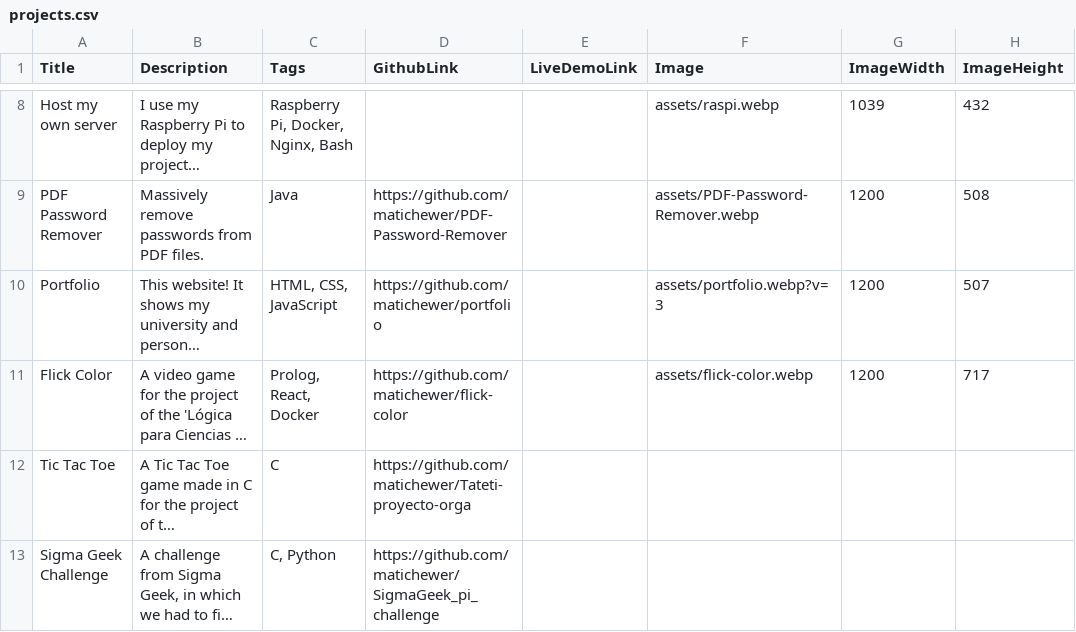
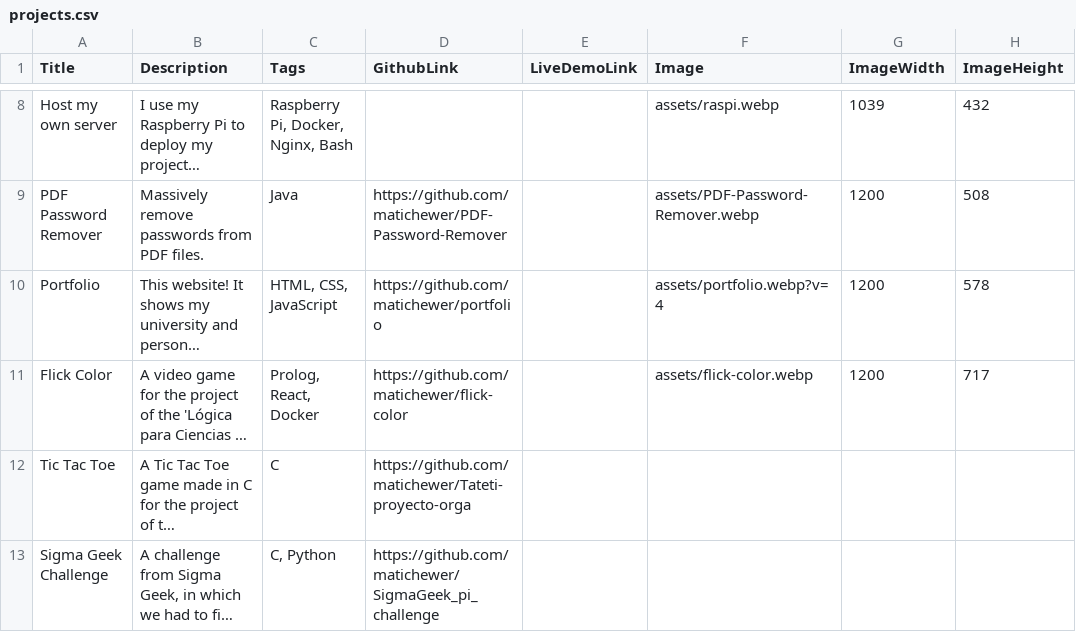
Before and after one commit to matichewer/portfolio, a CSV file: projects.csv, drawn as a sheet; only a part is shown, gaps mark what is left out; long unchanged cells end in …; the diff names each change by its address in the sheet, - before the commit and + after, or states it on an @@ line.

Commit message:
fix: add margin around the Portfolio card image content
The tight crop put the photo against the card edges. Leave the content
at ~85% of the width and bump the cache versions to v=4.

```diff
--- a/projects.csv
+++ b/projects.csv
-F10 (Image): assets/portfolio.webp?v=3
+F10 (Image): assets/portfolio.webp?v=4
-H10 (ImageHeight): 507
+H10 (ImageHeight): 578
```
Also changed, not shown: 3 other files.
